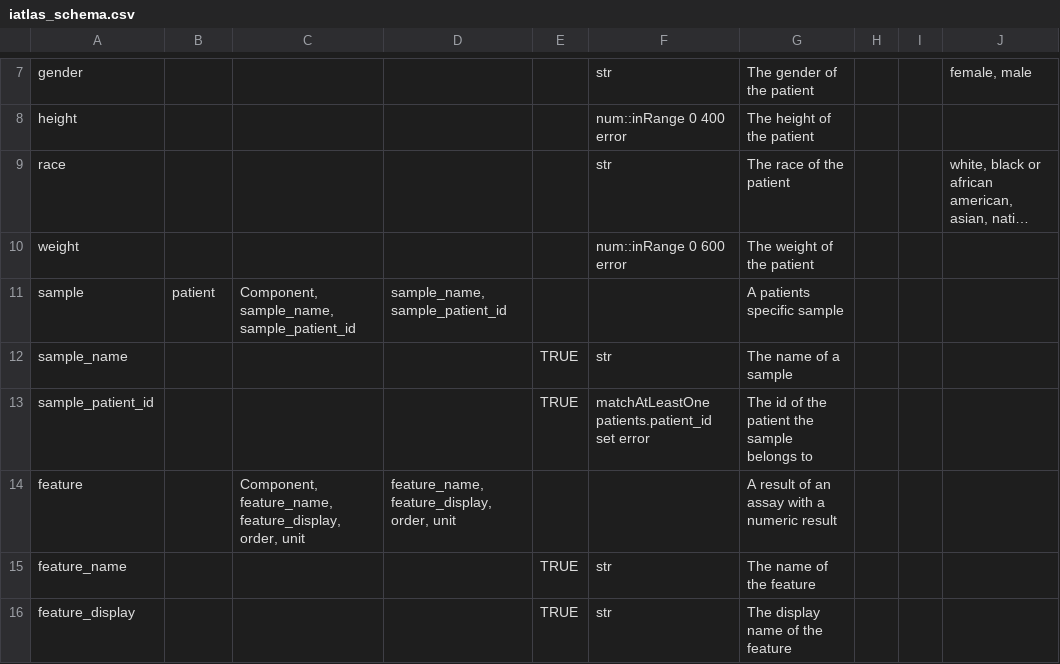
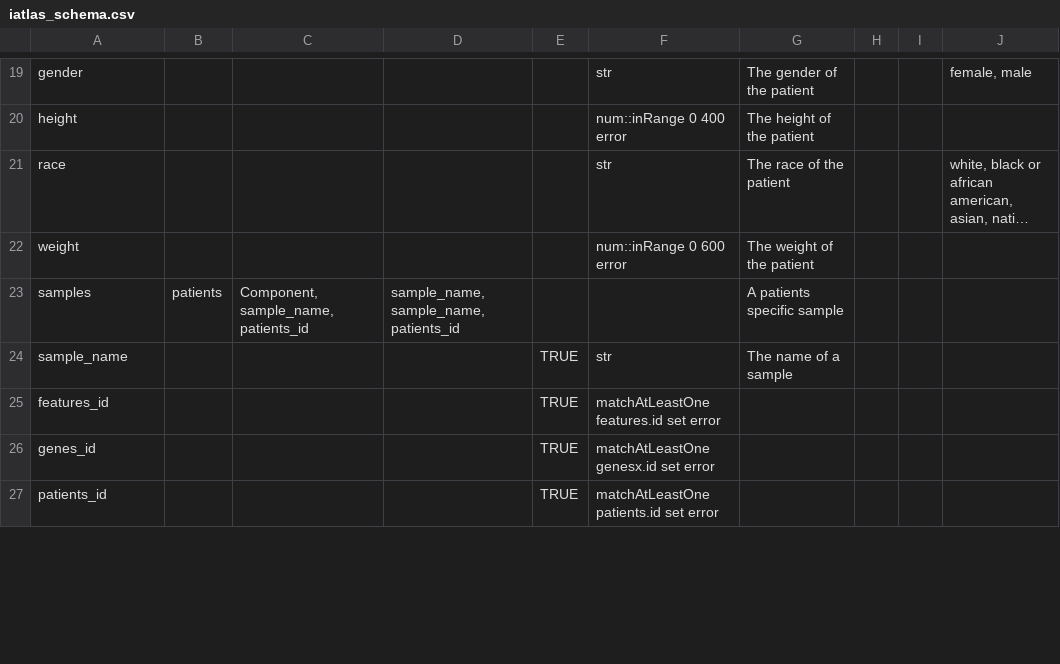
Before and after one commit to CRI-iAtlas/iAtlasSchema, a CSV file: iatlas_schema.csv, drawn as a sheet; only a part is shown, gaps mark what is left out; long unchanged cells end in …; removed rows and columns are numbered as before the commit, all else as after; the diff covers the shown part only; the diff names each change by its address in the sheet, - before the commit and + after, or states it on an @@ line.

Commit message:
added genes back in, redid how ids are named

```diff
--- a/iatlas_schema.csv
+++ b/iatlas_schema.csv
-A23: sample
+A23: samples
-B23: patient
+B23: patients
-C23: Component, sample_name, sample_patient_id
+C23: Component, sample_name, patients_id
-D23: sample_name, sample_patient_id
+D23: sample_name, sample_name, patients_id
+row 25: features_id |  |  |  | TRUE | matchAtLeastOne features.id set error
+row 26: genes_id |  |  |  | TRUE | matchAtLeastOne genesx.id set error
-A27: sample_patient_id
+A27: patients_id
-F27: matchAtLeastOne patients.patient_id set error
+F27: matchAtLeastOne patients.id set error
-G27: The id of the patient the sample belongs to
+G27: (empty)
-row 14: feature |  | Component, feature_name, feature_display, order, unit | feature_name, feature_display, order, unit |  |  | A result of an assay with a numeric result
@@ row 15 moved to row 4: feature_name @@
@@ row 16 moved to row 5: feature_display @@
```
Also changed, not shown: 9 added rows, 4 removed rows, 2 moved rows and 1 edited cell elsewhere in this file, 1 other file.
